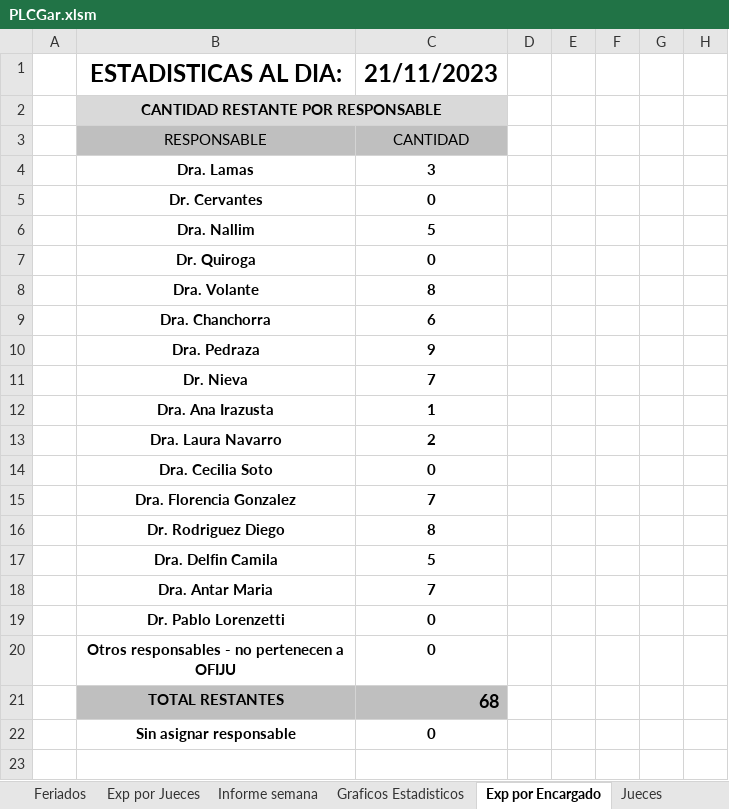
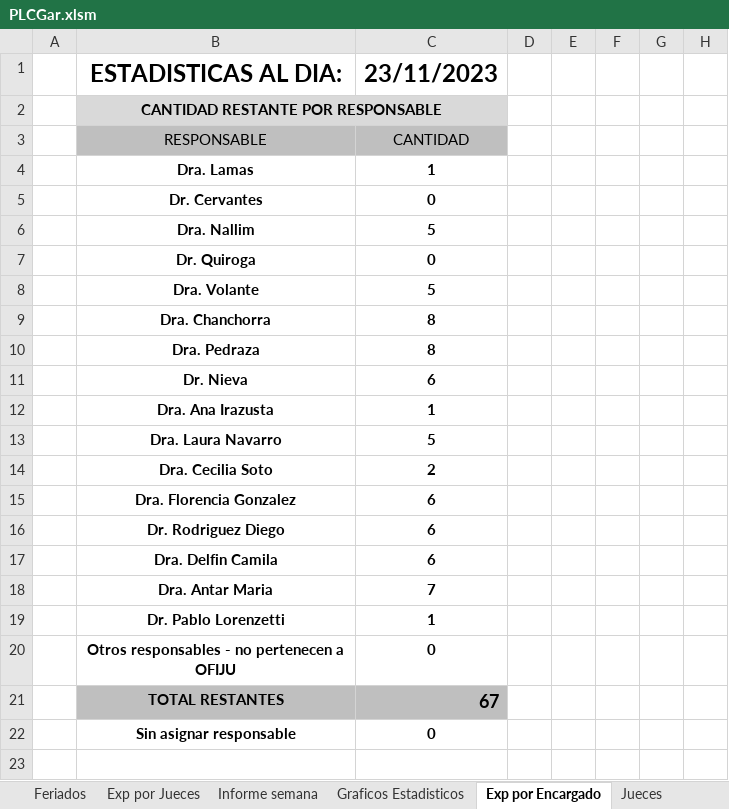
Before and after one commit to Ahira2110/planilla_excel, an Excel workbook: PLCGar.xlsm, sheet Exp por Encargado, drawn as a sheet; only a part is shown; values as stored, in another font and other column widths than the file's, no borders; removed rows and columns are numbered as before the commit, all else as after; the diff covers the shown part only; the diff names each change by its address in the sheet, - before the commit and + after, or states it on an @@ line.

```diff
--- a/PLCGar.xlsm (sheet Exp por Encargado)
+++ b/PLCGar.xlsm (sheet Exp por Encargado)
-C1: 21/11/2023
+C1: 23/11/2023
-C4: 3
+C4: 1
+row 8:  | Dra. Volante | 5
-B9: Dra. Volante
+B9: Dra. Chanchorra
+row 10:  | Dra. Pedraza | 8
-B11: Dra. Chanchorra
+B11: Dr. Nieva
-row 10:  | Dra. Pedraza | 9
-row 11:  | Dr. Nieva | 7
+row 13:  | Dra. Laura Navarro | 5
-B14: Dra. Laura Navarro
+B14: Dra. Cecilia Soto
-row 14:  | Dra. Cecilia Soto | 0
-C15: 7
+C15: 6
-C16: 8
+C16: 6
-C17: 5
+C17: 6
-C19: 0
+C19: 1
-C21: 68
+C21: 67
```
Also changed, not shown: 1 added row, 1 removed row and 11 edited cells elsewhere in this sheet, sheet AUXAG, sheet EXPEDIENTES, sheet Informe Disponibilidad, sheet Exp por Jueces, sheet Graficos Estadisticos, sheet no realizadas, 4 more sheets, formulas that keep their value, hidden cells, charts or pictures, PLCAcuGral.xlsm, PLCImp.xlsm, 1 other file.
